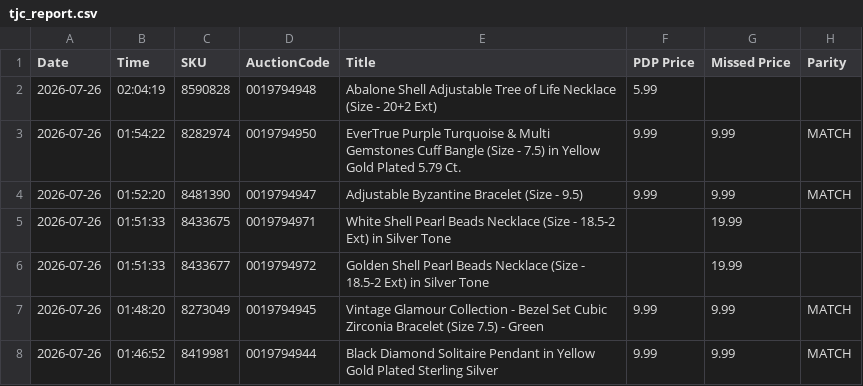
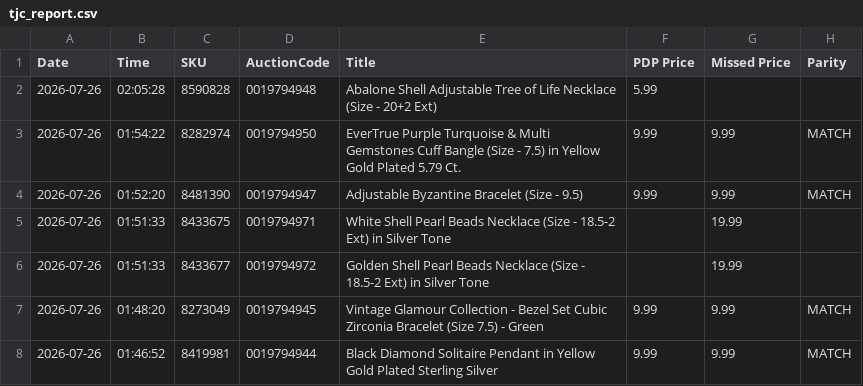
Before and after one commit to sanjanagandhi-vgl/live-tv-tracker, a CSV file: data/tjc_report.csv, drawn as a sheet; only a part is shown; the diff names each change by its address in the sheet, - before the commit and + after, or states it on an @@ line.

```diff
--- a/data/tjc_report.csv
+++ b/data/tjc_report.csv
-B2 (Time): 02:04:19
+B2 (Time): 02:05:28
```
Also changed, not shown: 1 other file.
